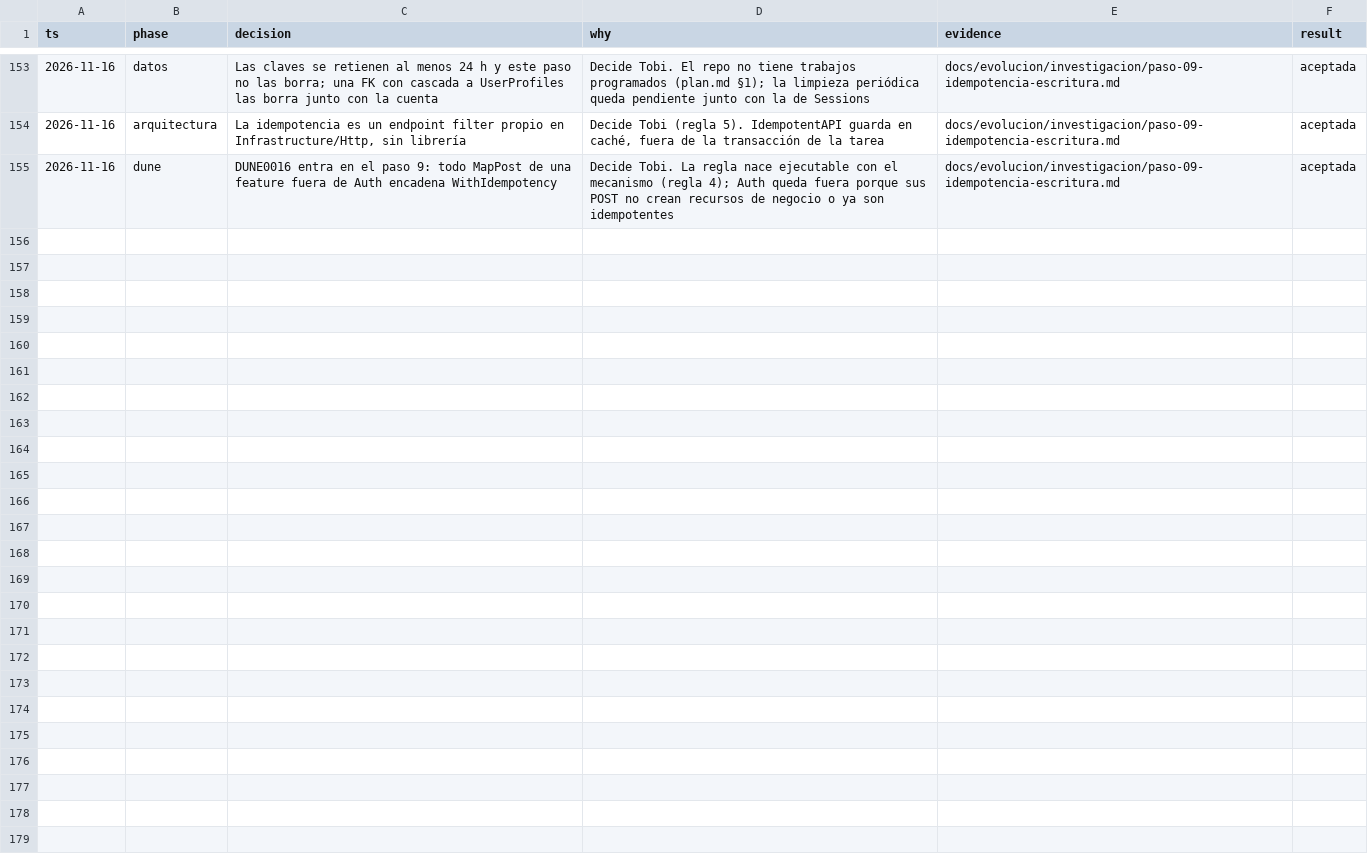
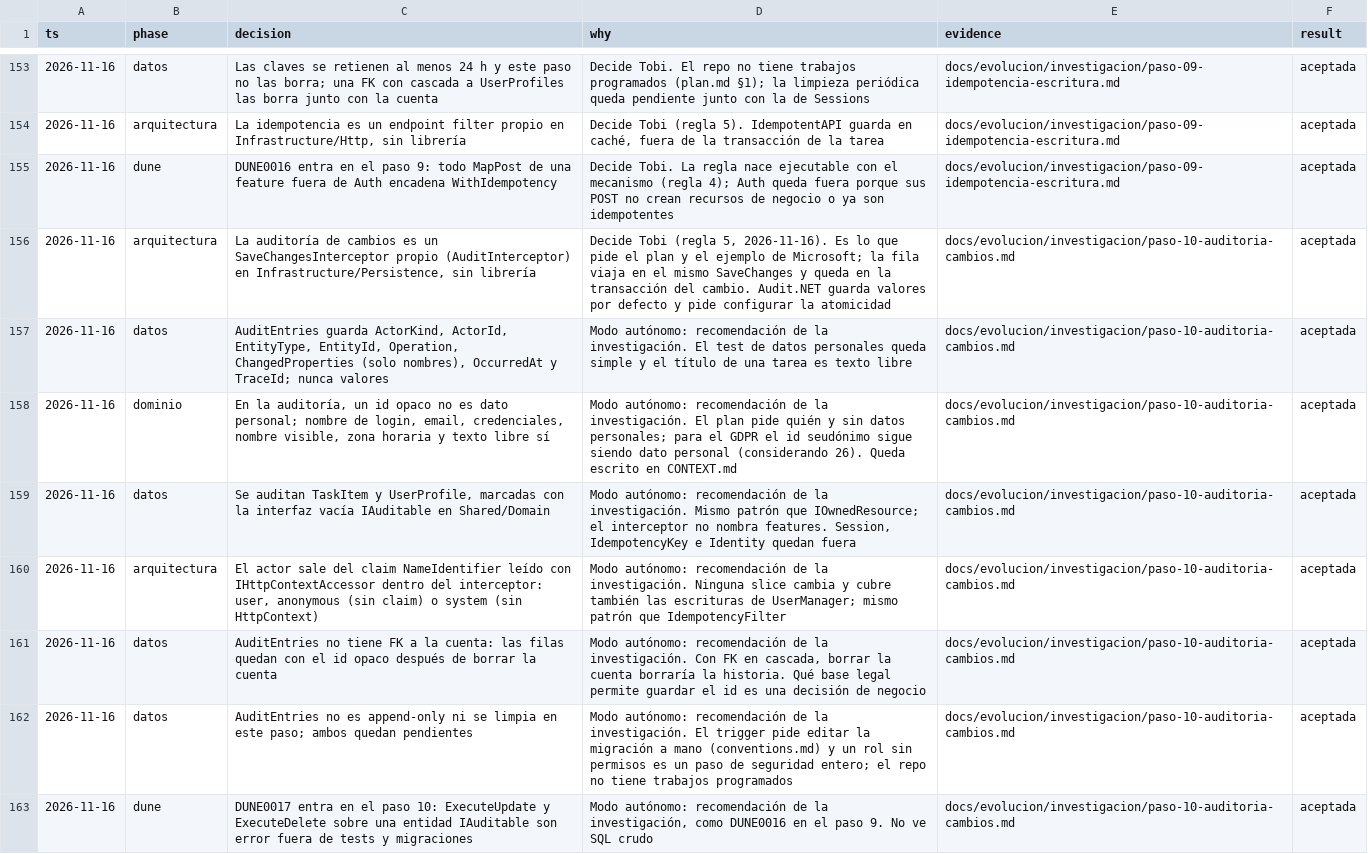
Before and after one commit to tobiasesquivel/full-stack-template, a TSV file: docs/decisions.tsv, drawn as a sheet; only a part is shown, gaps mark what is left out.

Commit message:
docs: audit trail, personal data in the audit, DUNE0017 and step 10 decisions

```diff
--- a/docs/decisions.tsv
+++ b/docs/decisions.tsv
@@ -155 +155,9 @@ ts	phase	decision	why	evidence	result
 2026-11-16	dune	DUNE0016 entra en el paso 9: todo MapPost de una feature fuera de Auth encadena WithIdempotency	Decide Tobi. La regla nace ejecutable con el mecanismo (regla 4); Auth queda fuera porque sus POST no crean recursos de negocio o ya son idempotentes	docs/evolucion/investigacion/paso-09-idempotencia-escritura.md	aceptada
+2026-11-16	arquitectura	La auditoría de cambios es un SaveChangesInterceptor propio (AuditInterceptor) en Infrastructure/Persistence, sin librería	Decide Tobi (regla 5, 2026-11-16). Es lo que pide el plan y el ejemplo de Microsoft; la fila viaja en el mismo SaveChanges y queda en la transacción del cambio. Audit.NET guarda valores por defecto y pide configurar la atomicidad	docs/evolucion/investigacion/paso-10-auditoria-cambios.md	aceptada
+2026-11-16	datos	AuditEntries guarda ActorKind, ActorId, EntityType, EntityId, Operation, ChangedProperties (solo nombres), OccurredAt y TraceId; nunca valores	Modo autónomo: recomendación de la investigación. El test de datos personales queda simple y el título de una tarea es texto libre	docs/evolucion/investigacion/paso-10-auditoria-cambios.md	aceptada
+2026-11-16	dominio	En la auditoría, un id opaco no es dato personal; nombre de login, email, credenciales, nombre visible, zona horaria y texto libre sí	Modo autónomo: recomendación de la investigación. El plan pide quién y sin datos personales; para el GDPR el id seudónimo sigue siendo dato personal (considerando 26). Queda escrito en CONTEXT.md	docs/evolucion/investigacion/paso-10-auditoria-cambios.md	aceptada
+2026-11-16	datos	Se auditan TaskItem y UserProfile, marcadas con la interfaz vacía IAuditable en Shared/Domain	Modo autónomo: recomendación de la investigación. Mismo patrón que IOwnedResource; el interceptor no nombra features. Session, IdempotencyKey e Identity quedan fuera	docs/evolucion/investigacion/paso-10-auditoria-cambios.md	aceptada
+2026-11-16	arquitectura	El actor sale del claim NameIdentifier leído con IHttpContextAccessor dentro del interceptor: user, anonymous (sin claim) o system (sin HttpContext)	Modo autónomo: recomendación de la investigación. Ninguna slice cambia y cubre también las escrituras de UserManager; mismo patrón que IdempotencyFilter	docs/evolucion/investigacion/paso-10-auditoria-cambios.md	aceptada
+2026-11-16	datos	AuditEntries no tiene FK a la cuenta: las filas quedan con el id opaco después de borrar la cuenta	Modo autónomo: recomendación de la investigación. Con FK en cascada, borrar la cuenta borraría la historia. Qué base legal permite guardar el id es una decisión de negocio	docs/evolucion/investigacion/paso-10-auditoria-cambios.md	aceptada
+2026-11-16	datos	AuditEntries no es append-only ni se limpia en este paso; ambos quedan pendientes	Modo autónomo: recomendación de la investigación. El trigger pide editar la migración a mano (conventions.md) y un rol sin permisos es un paso de seguridad entero; el repo no tiene trabajos programados	docs/evolucion/investigacion/paso-10-auditoria-cambios.md	aceptada
+2026-11-16	dune	DUNE0017 entra en el paso 10: ExecuteUpdate y ExecuteDelete sobre una entidad IAuditable son error fuera de tests y migraciones	Modo autónomo: recomendación de la investigación, como DUNE0016 en el paso 9. No ve SQL crudo	docs/evolucion/investigacion/paso-10-auditoria-cambios.md	aceptada
```
Also changed, not shown: 3 other files.
